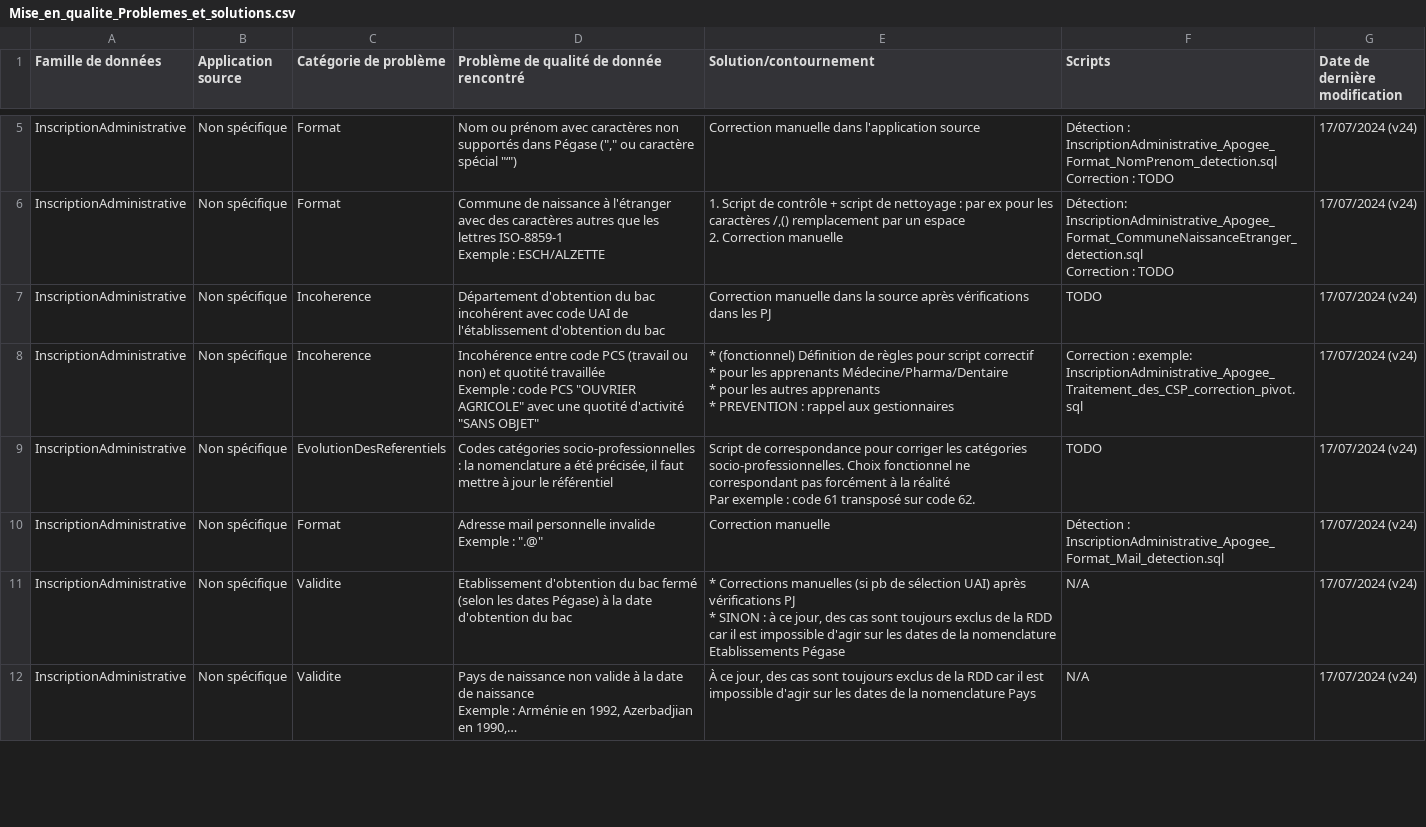
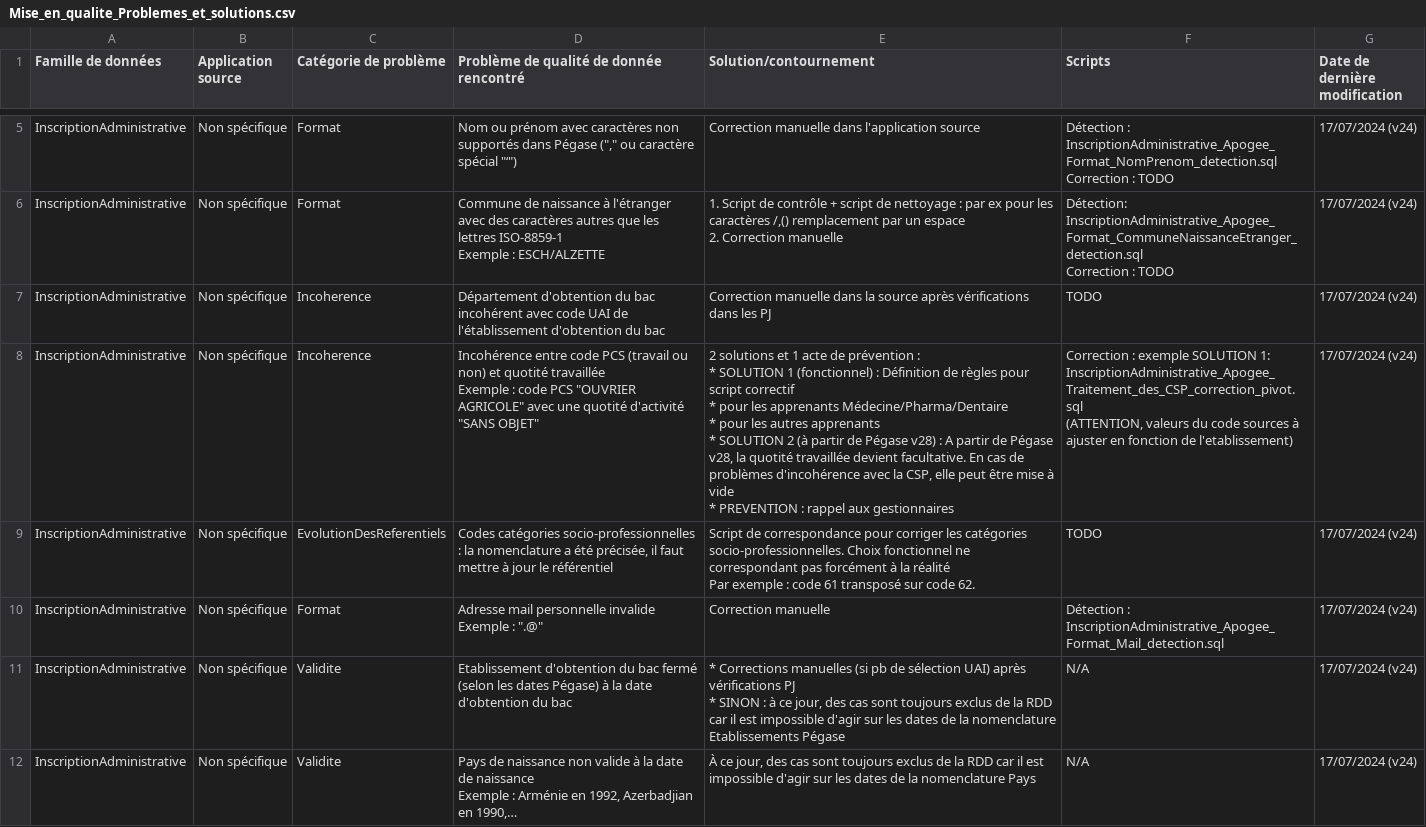
Before and after one commit to PC-Scol/mise_en_qualite_RDD, a CSV file: Mise_en_qualite_Problemes_et_solutions.csv, drawn as a sheet; only a part is shown, gaps mark what is left out; the diff covers the shown part only.

Commit message:
mise à jours de problèmes sur les quotités suite à Pégase v28 qui rend ce champ facultatif + renommage scripts

```diff
--- a/Mise_en_qualite_Problemes_et_solutions.csv
+++ b/Mise_en_qualite_Problemes_et_solutions.csv
@@ -25,7 +25,10 @@ Correction : TODO";17/07/2024 (v24)
 InscriptionAdministrative;Non spécifique;Incoherence;Département d'obtention du bac incohérent avec code UAI de l'établissement d'obtention du bac;Correction manuelle dans la source après vérifications dans les PJ;TODO;17/07/2024 (v24)
-InscriptionAdministrative;Non spécifique;Incoherence;"Incohérence entre code PCS (travail ou non) et quotité travaillée
-Exemple : code PCS ""OUVRIER AGRICOLE"" avec une quotité d'activité ""SANS OBJET""";" * (fonctionnel) Définition de règles pour script correctif
-   * pour les apprenants Médecine/Pharma/Dentaire
-   * pour les autres apprenants
- * PREVENTION : rappel aux gestionnaires";Correction : exemple: InscriptionAdministrative_Apogee_Traitement_des_CSP_correction_pivot.sql;17/07/2024 (v24)
+InscriptionAdministrative;Non spécifique;Incoherence;"Incohérence entre code PCS (travail ou non) et quotité travaillée
+Exemple : code PCS ""OUVRIER AGRICOLE"" avec une quotité d'activité ""SANS OBJET""";"2 solutions et 1 acte de prévention :
+ * SOLUTION 1 (fonctionnel) : Définition de règles pour script correctif
+   * pour les apprenants Médecine/Pharma/Dentaire
+   * pour les autres apprenants
+ * SOLUTION 2 (à partir de Pégase v28) : A partir de Pégase v28, la quotité travaillée devient facultative. En cas de problèmes d'incohérence avec la CSP, elle peut être mise à vide
+ * PREVENTION : rappel aux gestionnaires";"Correction : exemple SOLUTION 1: InscriptionAdministrative_Apogee_Traitement_des_CSP_correction_pivot.sql
+(ATTENTION, valeurs du code sources à ajuster en fonction de l'etablissement)";17/07/2024 (v24)
 InscriptionAdministrative;Non spécifique;EvolutionDesReferentiels;Codes catégories socio-professionnelles : la nomenclature a été précisée, il faut mettre à jour le référentiel;"Script de correspondance pour corriger les catégories socio-professionnelles. Choix fonctionnel ne correspondant pas forcément à la réalité
```
Also changed, not shown: 1 edited cell elsewhere in this file.
